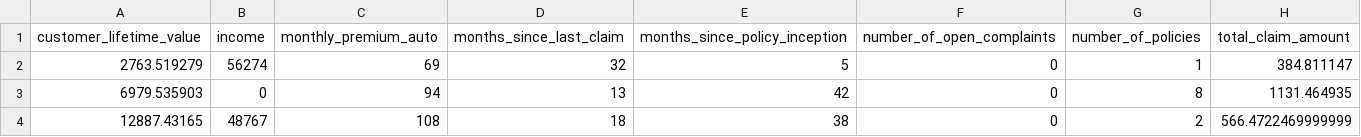
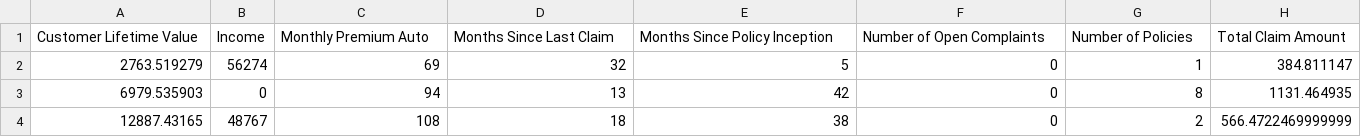
Before and after one commit to reach2jasper/lab-cleaning-numerical-data, a CSV file: files_for_lab/numerical.csv, drawn as a sheet; only a part is shown.

```diff
--- a/files_for_lab/numerical.csv
+++ b/files_for_lab/numerical.csv
@@ -1,2 +1,2 @@
-customer_lifetime_value,income,monthly_premium_auto,months_since_last_claim,months_since_policy_inception,number_of_open_complaints,number_of_policies,total_claim_amount
+Customer Lifetime Value,Income,Monthly Premium Auto,Months Since Last Claim,Months Since Policy Inception,Number of Open Complaints,Number of Policies,Total Claim Amount
 2763.519279,56274,69,32,5,0,1,384.811147
```
Also changed, not shown: 6 other files.
